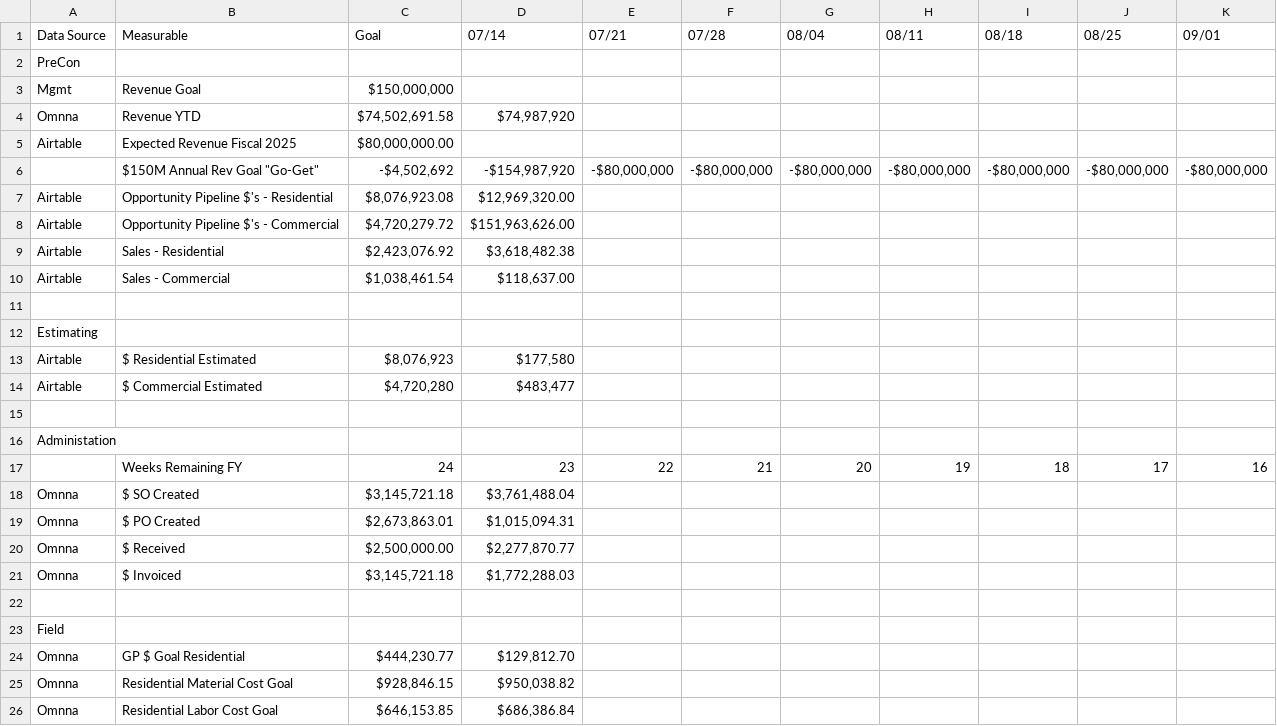
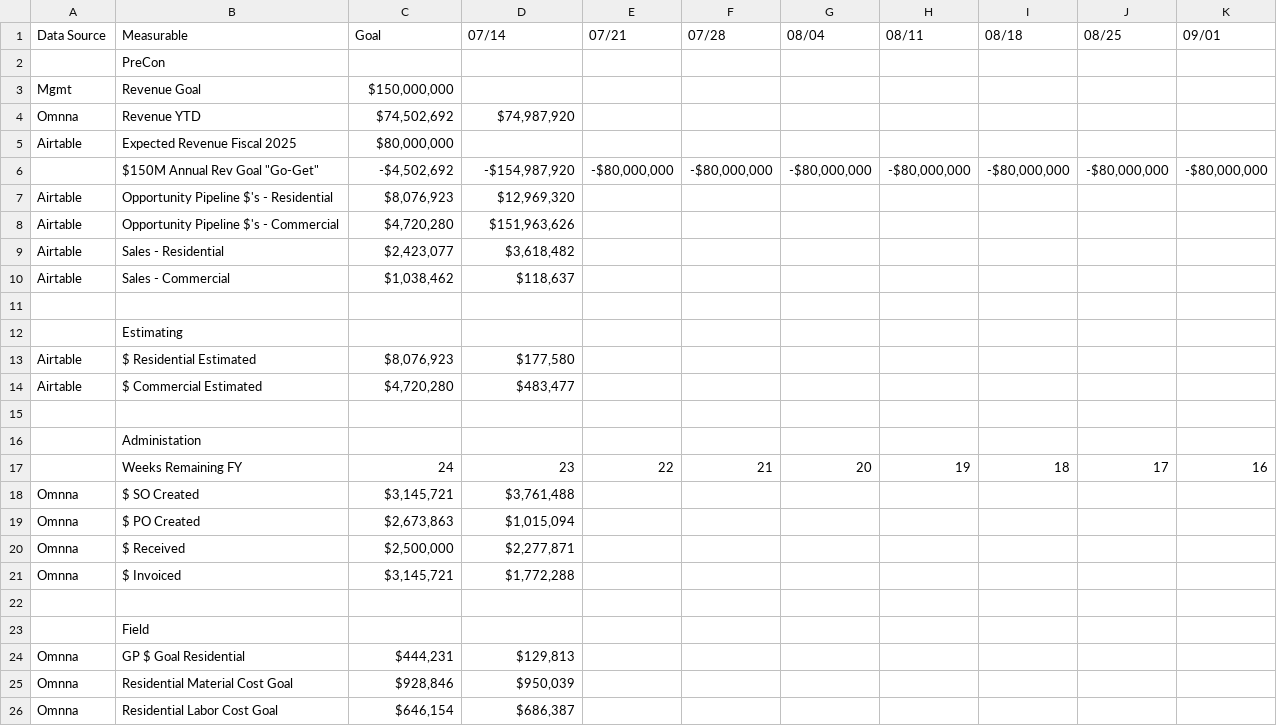
Before and after one commit to RichardMCGirt/weeklyapi, a CSV file: WeeklyGoals.csv, drawn as a sheet; only a part is shown; the diff covers the shown part only.

```diff
--- a/WeeklyGoals.csv
+++ b/WeeklyGoals.csv
@@ -1,13 +1,13 @@
 Data Source,Measurable,Goal,07/14,07/21,07/28,08/04,08/11,08/18,08/25,09/01
-PreCon,,,,,,,,,,
+,PreCon,,,,,,,,,
 Mgmt,Revenue Goal,"$150,000,000",,,,,,,,
-Omnna,Revenue YTD,"$74,502,691.58","$74,987,920",,,,,,,
-Airtable,Expected Revenue Fiscal 2025,"$80,000,000.00",,,,,,,,
+Omnna,Revenue YTD,"$74,502,692","$74,987,920",,,,,,,
+Airtable,Expected Revenue Fiscal 2025,"$80,000,000",,,,,,,,
 ,"$150M Annual Rev Goal ""Go-Get""","-$4,502,692","-$154,987,920","-$80,000,000","-$80,000,000","-$80,000,000","-$80,000,000","-$80,000,000","-$80,000,000","-$80,000,000"
-Airtable,Opportunity Pipeline $'s - Residential,"$8,076,923.08","$12,969,320.00",,,,,,,
-Airtable,Opportunity Pipeline $'s - Commercial,"$4,720,279.72","$151,963,626.00",,,,,,,
-Airtable,Sales - Residential,"$2,423,076.92","$3,618,482.38",,,,,,,
-Airtable,Sales - Commercial,"$1,038,461.54","$118,637.00",,,,,,,
+Airtable,Opportunity Pipeline $'s - Residential,"$8,076,923","$12,969,320",,,,,,,
+Airtable,Opportunity Pipeline $'s - Commercial,"$4,720,280","$151,963,626",,,,,,,
+Airtable,Sales - Residential,"$2,423,077","$3,618,482",,,,,,,
+Airtable,Sales - Commercial,"$1,038,462","$118,637",,,,,,,
 ,,,,,,,,,,
-Estimating,,,,,,,,,,
+,Estimating,,,,,,,,,
 Airtable,$ Residential Estimated,"$8,076,923","$177,580",,,,,,,
@@ -15,12 +15,12 @@ Airtable,$ Commercial Estimated,"$4,720,280","$483,477",,,,,,,
 ,,,,,,,,,,
-Administation,,,,,,,,,,
+,Administation,,,,,,,,,
 ,Weeks Remaining FY,24,23,22,21,20,19,18,17,16
-Omnna,$ SO Created,"$3,145,721.18","$3,761,488.04",,,,,,,
-Omnna,$ PO Created,"$2,673,863.01","$1,015,094.31",,,,,,,
-Omnna,$ Received,"$2,500,000.00","$2,277,870.77",,,,,,,
-Omnna,$ Invoiced,"$3,145,721.18","$1,772,288.03",,,,,,,
+Omnna,$ SO Created,"$3,145,721","$3,761,488",,,,,,,
+Omnna,$ PO Created,"$2,673,863","$1,015,094",,,,,,,
+Omnna,$ Received,"$2,500,000","$2,277,871",,,,,,,
+Omnna,$ Invoiced,"$3,145,721","$1,772,288",,,,,,,
 ,,,,,,,,,,
-Field,,,,,,,,,,
-Omnna,GP $ Goal Residential,"$444,230.77","$129,812.70",,,,,,,
-Omnna,Residential Material Cost Goal,"$928,846.15","$950,038.82",,,,,,,
-Omnna,Residential Labor Cost Goal,"$646,153.85","$686,386.84",,,,,,,
+,Field,,,,,,,,,
+Omnna,GP $ Goal Residential,"$444,231","$129,813",,,,,,,
+Omnna,Residential Material Cost Goal,"$928,846","$950,039",,,,,,,
+Omnna,Residential Labor Cost Goal,"$646,154","$686,387",,,,,,,
```
Also changed, not shown: 6 edited cells elsewhere in this file, 2 other files.
